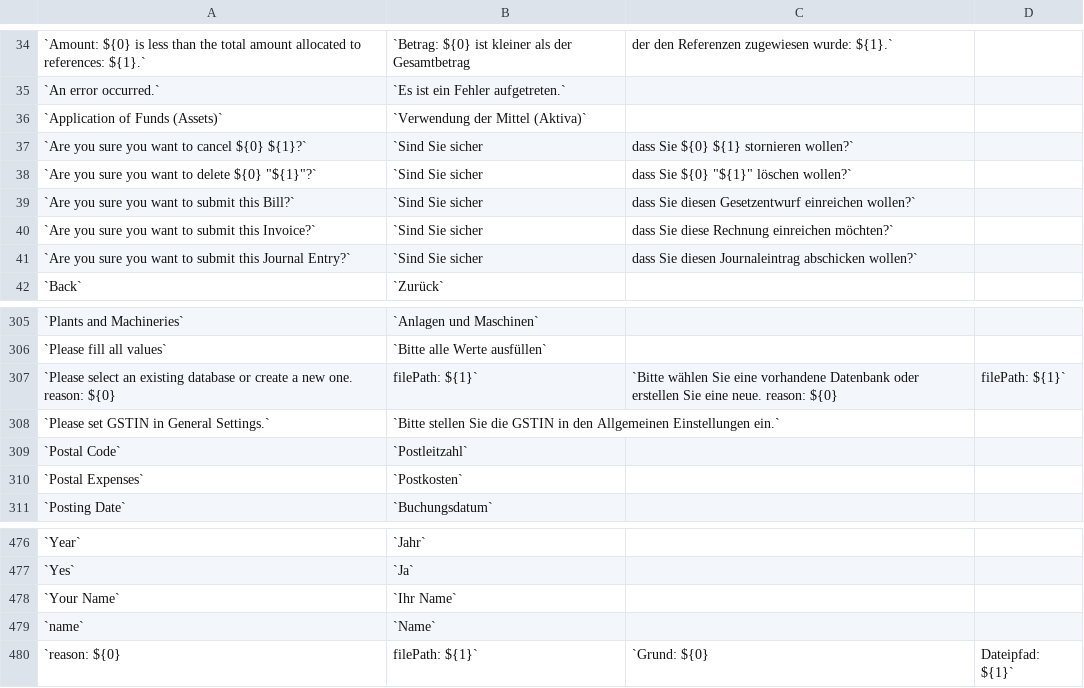
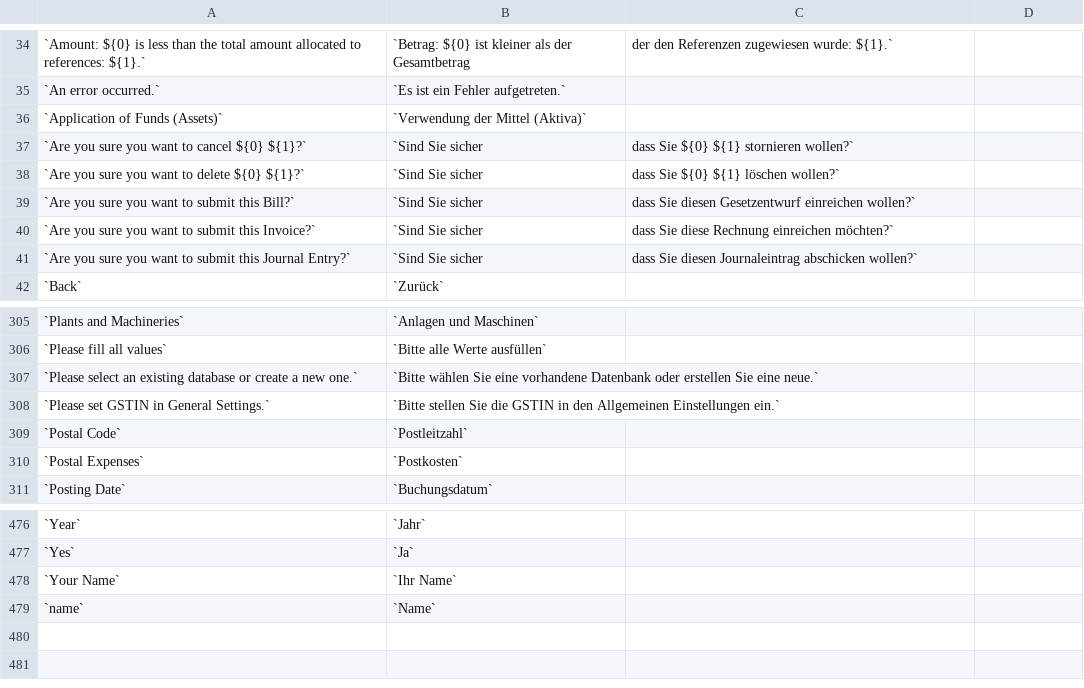
Before and after one commit to frappe/books, a CSV file: translations/de.csv, drawn as a sheet; only a part is shown, gaps mark what is left out.

```diff
--- a/translations/de.csv
+++ b/translations/de.csv
@@ -37,3 +37,3 @@
 `Are you sure you want to cancel ${0} ${1}?`,`Sind Sie sicher, dass Sie ${0} ${1} stornieren wollen?`
-`Are you sure you want to delete ${0} "${1}"?`,`Sind Sie sicher, dass Sie ${0} "${1}" löschen wollen?`
+`Are you sure you want to delete ${0} ${1}?`,`Sind Sie sicher, dass Sie ${0} ${1} löschen wollen?`
 `Are you sure you want to submit this Bill?`,`Sind Sie sicher, dass Sie diesen Gesetzentwurf einreichen wollen?`
@@ -306,3 +306,3 @@
 `Please fill all values`,`Bitte alle Werte ausfüllen`
-`Please select an existing database or create a new one. reason: ${0}, filePath: ${1}`,`Bitte wählen Sie eine vorhandene Datenbank oder erstellen Sie eine neue. reason: ${0}, filePath: ${1}`
+`Please select an existing database or create a new one.`,`Bitte wählen Sie eine vorhandene Datenbank oder erstellen Sie eine neue.`
 `Please set GSTIN in General Settings.`,`Bitte stellen Sie die GSTIN in den Allgemeinen Einstellungen ein.`
@@ -479,2 +479 @@
 `name`,`Name`
-`reason: ${0}, filePath: ${1}`,`Grund: ${0}, Dateipfad: ${1}`
```
Also changed, not shown: translations/fr.csv, translations/pt.csv.
